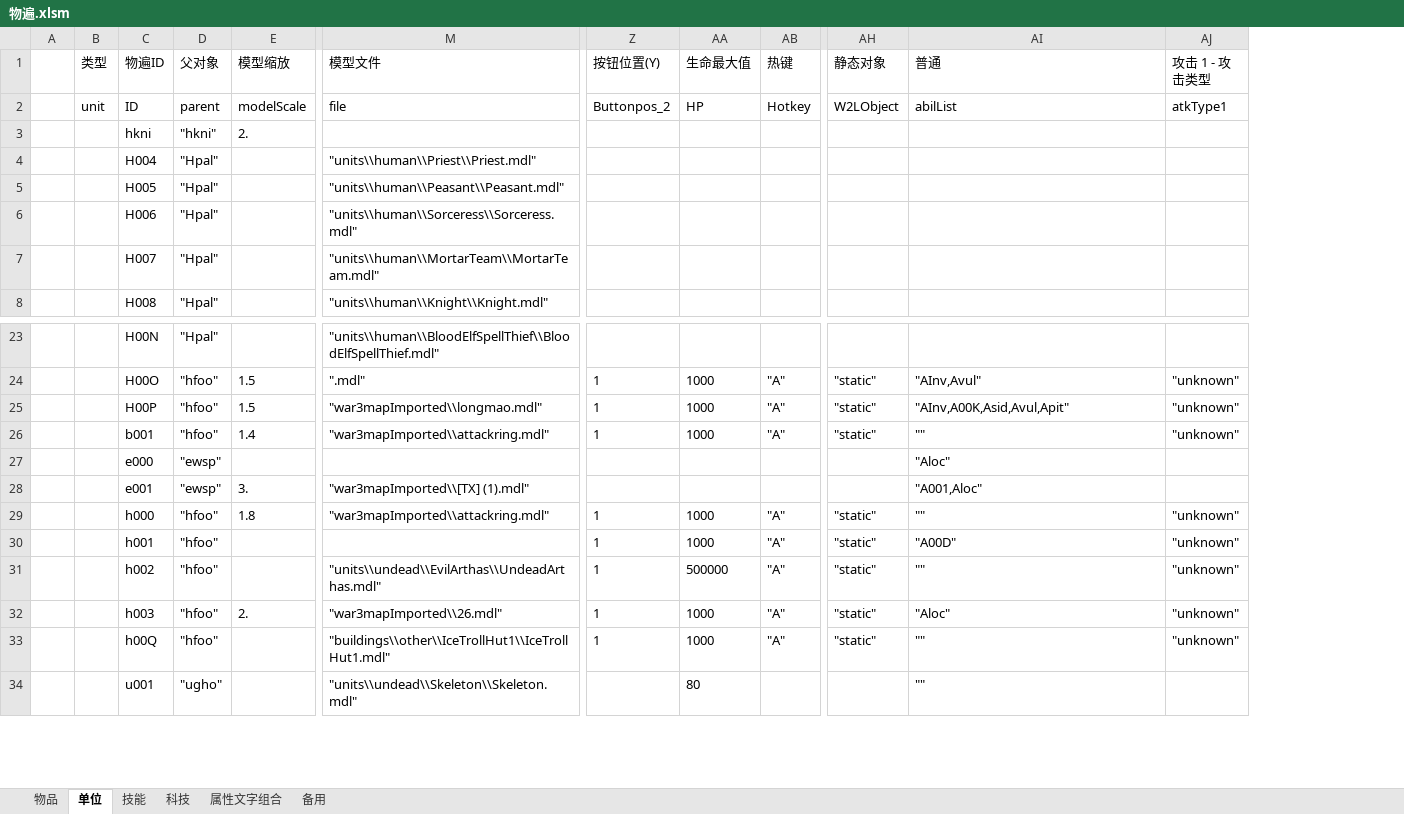
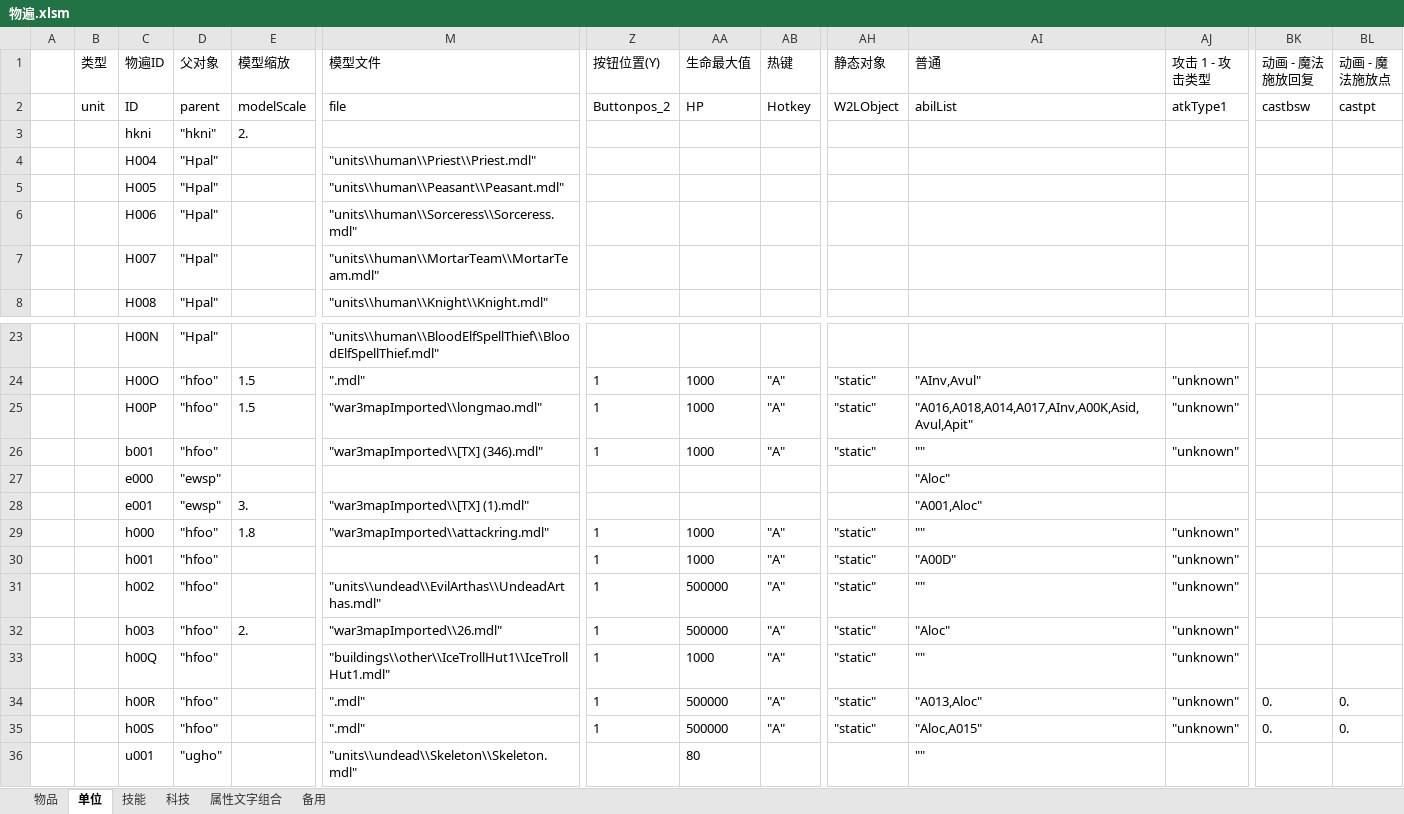
Before and after one commit to j8383888/War3MapTD, an Excel workbook: 物遍生成/物遍.xlsm, sheet 单位, drawn as a sheet; only a part is shown, gaps mark what is left out; values as stored, in another font and other column widths than the file's, no borders; rows hold the shown columns only; the diff names each change by its address in the sheet, - before the commit and + after, or states it on an @@ line.

```diff
--- a/物遍生成/物遍.xlsm (sheet 单位)
+++ b/物遍生成/物遍.xlsm (sheet 单位)
+column BK (动画 - 魔法施放回复), row 2: castbsw
+column BL (动画 - 魔法施放点), row 2: castpt
-AI25 (普通): "AInv,A00K,Asid,Avul,Apit"
+AI25 (普通): "A016,A018,A014,A017,AInv,A00K,Asid,Avul,Apit"
-E26 (模型缩放): 1.4
+E26 (模型缩放): (empty)
-M26 (模型文件): "war3mapImported\\attackring.mdl"
+M26 (模型文件): "war3mapImported\\[TX] (346).mdl"
-AA32 (生命最大值): 1000
+AA32 (生命最大值): 500000
+row 34:  |  | h00R | "hfoo" |  | ".mdl" | 1 | 500000 | "A" | "static" | "A013,Aloc" | "unknown" | 0. | 0.
+row 35:  |  | h00S | "hfoo" |  | ".mdl" | 1 | 500000 | "A" | "static" | "Aloc,A015" | "unknown" | 0. | 0.
```
Also changed, not shown: sheet 技能, sheet 物品, 15 other files.
